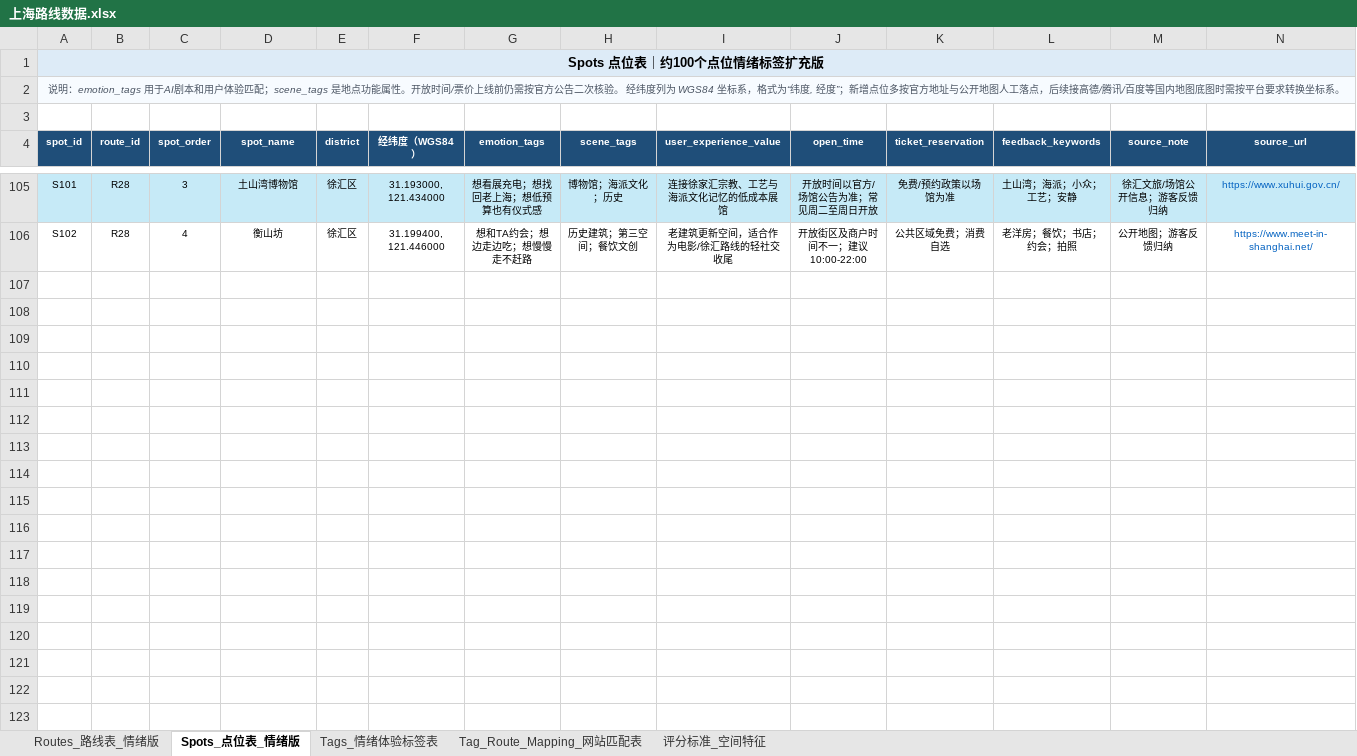
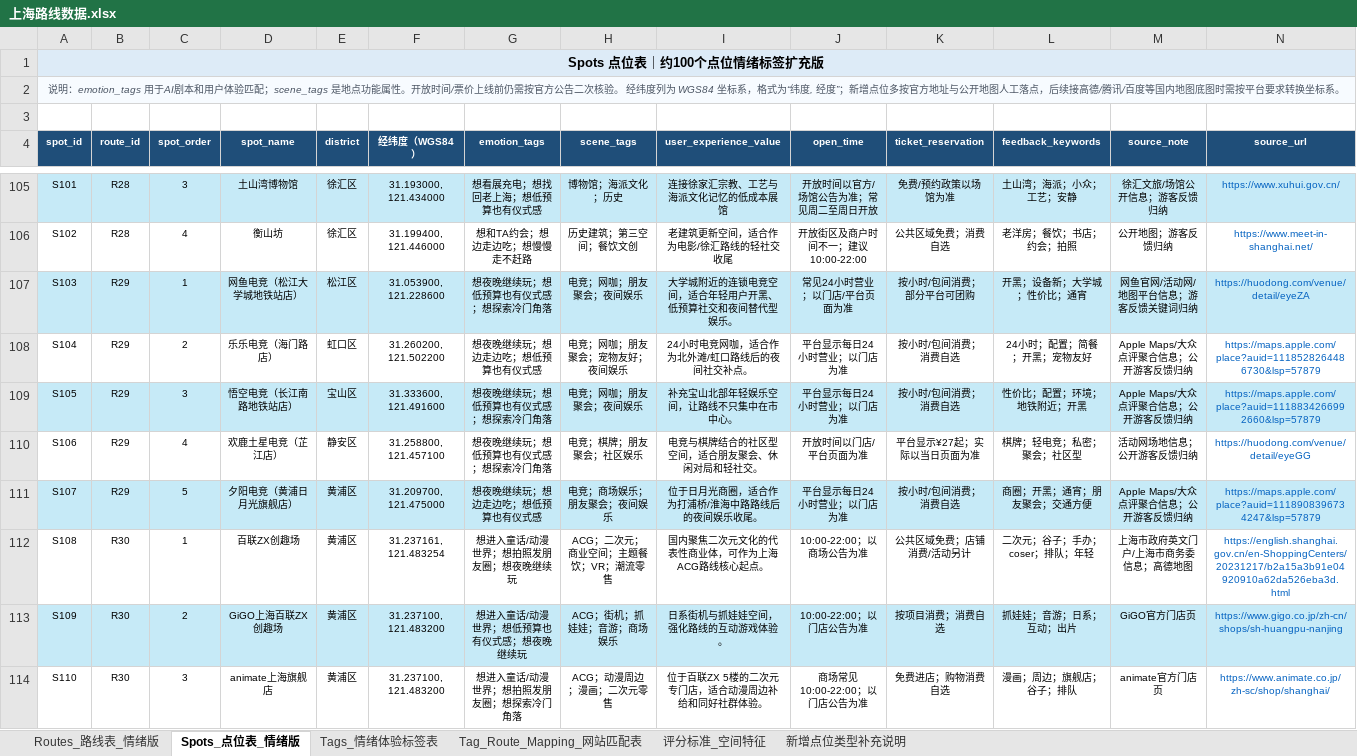
Before and after one commit to hecaojuanjuan/Moodscape-Shanghai, an Excel workbook: 上海路线数据.xlsx, sheet Spots_点位表_情绪版, drawn as a sheet; only a part is shown, gaps mark what is left out; values as stored, in another font and other column widths than the file's, no borders; table styles not drawn; rows hold the shown columns only; the diff covers the shown part only; the diff names each change by its address in the sheet, - before the commit and + after, or states it on an @@ line.

```diff
--- a/上海路线数据.xlsx (sheet Spots_点位表_情绪版)
+++ b/上海路线数据.xlsx (sheet Spots_点位表_情绪版)
+sheet tab: 新增点位类型补充说明
+row 107: S103 | R29 | 1 | 网鱼电竞（松江大学城地铁站店） | 松江区 | 31.053900, 121.228600 | 想夜晚继续玩；想低预算也有仪式感；想探索冷门角落 | 电竞；网咖；朋友聚会；夜间娱乐 | 大学城附近的连锁电竞空间，适合年轻用户开黑、低预算社交和夜间替代型娱乐。 | 常见24小时营业；以门店/平台页面为准 | 按小时/包间消费；部分平台可团购 | 开黑；设备新；大学城；性价比；通宵 | 网鱼官网/活动网/地图平台信息；游客反馈关键词归纳 | https://huodong.com/venue/detail/eyeZA
+row 108: S104 | R29 | 2 | 乐乐电竞（海门路店） | 虹口区 | 31.260200, 121.502200 | 想夜晚继续玩；想边走边吃；想低预算也有仪式感 | 电竞；网咖；朋友聚会；宠物友好；夜间娱乐 | 24小时电竞网咖，适合作为北外滩/虹口路线后的夜间社交补点。 | 平台显示每日24小时营业；以门店为准 | 按小时/包间消费；消费自选 | 24小时；配置；简餐；开黑；宠物友好 | Apple Maps/大众点评聚合信息；公开游客反馈归纳 | https://maps.apple.com/place?auid=1118528264486730&lsp=57879
+row 109: S105 | R29 | 3 | 悟空电竞（长江南路地铁站店） | 宝山区 | 31.333600, 121.491600 | 想夜晚继续玩；想低预算也有仪式感；想探索冷门角落 | 电竞；网咖；朋友聚会；夜间娱乐 | 补充宝山北部年轻娱乐空间，让路线不只集中在市中心。 | 平台显示每日24小时营业；以门店为准 | 按小时/包间消费；消费自选 | 性价比；配置；环境；地铁附近；开黑 | Apple Maps/大众点评聚合信息；公开游客反馈归纳 | https://maps.apple.com/place?auid=1118834266992660&lsp=57879
+row 110: S106 | R29 | 4 | 欢鹿土星电竞（芷江店） | 静安区 | 31.258800, 121.457100 | 想夜晚继续玩；想低预算也有仪式感；想探索冷门角落 | 电竞；棋牌；朋友聚会；社区娱乐 | 电竞与棋牌结合的社区型空间，适合朋友聚会、休闲对局和轻社交。 | 开放时间以门店/平台页面为准 | 平台显示¥27起；实际以当日页面为准 | 棋牌；轻电竞；私密；聚会；社区型 | 活动网场地信息；公开游客反馈归纳 | https://huodong.com/venue/detail/eyeGG
+row 111: S107 | R29 | 5 | 夕阳电竞（黄浦日月光旗舰店） | 黄浦区 | 31.209700, 121.475000 | 想夜晚继续玩；想边走边吃；想低预算也有仪式感 | 电竞；商场娱乐；朋友聚会；夜间娱乐 | 位于日月光商圈，适合作为打浦桥/淮海中路路线后的夜间娱乐收尾。 | 平台显示每日24小时营业；以门店为准 | 按小时/包间消费；消费自选 | 商圈；开黑；通宵；朋友聚会；交通方便 | Apple Maps/大众点评聚合信息；公开游客反馈归纳 | https://maps.apple.com/place?auid=1118908396734247&lsp=57879
+row 112: S108 | R30 | 1 | 百联ZX创趣场 | 黄浦区 | 31.237161, 121.483254 | 想进入童话/动漫世界；想拍照发朋友圈；想夜晚继续玩 | ACG；二次元；商业空间；主题餐饮；VR；潮流零售 | 国内聚焦二次元文化的代表性商业体，可作为上海ACG路线核心起点。 | 10:00-22:00；以商场公告为准 | 公共区域免费；店铺消费/活动另计 | 二次元；谷子；手办；coser；排队；年轻 | 上海市政府英文门户/上海市商务委信息；高德地图 | https://english.shanghai.gov.cn/en-ShoppingCenters/20231217/b2a15a3b91e04920910a62da526eba3d.html
+row 113: S109 | R30 | 2 | GiGO上海百联ZX创趣场 | 黄浦区 | 31.237100, 121.483200 | 想进入童话/动漫世界；想低预算也有仪式感；想夜晚继续玩 | ACG；街机；抓娃娃；音游；商场娱乐 | 日系街机与抓娃娃空间，强化路线的互动游戏体验。 | 10:00-22:00；以门店公告为准 | 按项目消费；消费自选 | 抓娃娃；音游；日系；互动；出片 | GiGO官方门店页 | https://www.gigo.co.jp/zh-cn/shops/sh-huangpu-nanjing
+row 114: S110 | R30 | 3 | animate上海旗舰店 | 黄浦区 | 31.237100, 121.483200 | 想进入童话/动漫世界；想拍照发朋友圈；想探索冷门角落 | ACG；动漫周边；漫画；二次元零售 | 位于百联ZX 5楼的二次元专门店，适合动漫周边补给和同好社群体验。 | 商场常见10:00-22:00；以门店公告为准 | 免费进店；购物消费自选 | 漫画；周边；旗舰店；谷子；排队 | animate官方门店页 | https://www.animate.co.jp/zh-sc/shop/shanghai/
```
Also changed, not shown: 28 added rows elsewhere in this sheet, sheet Tag_Route_Mapping_网站匹配表, sheet Routes_路线表_情绪版, 13 other files.
